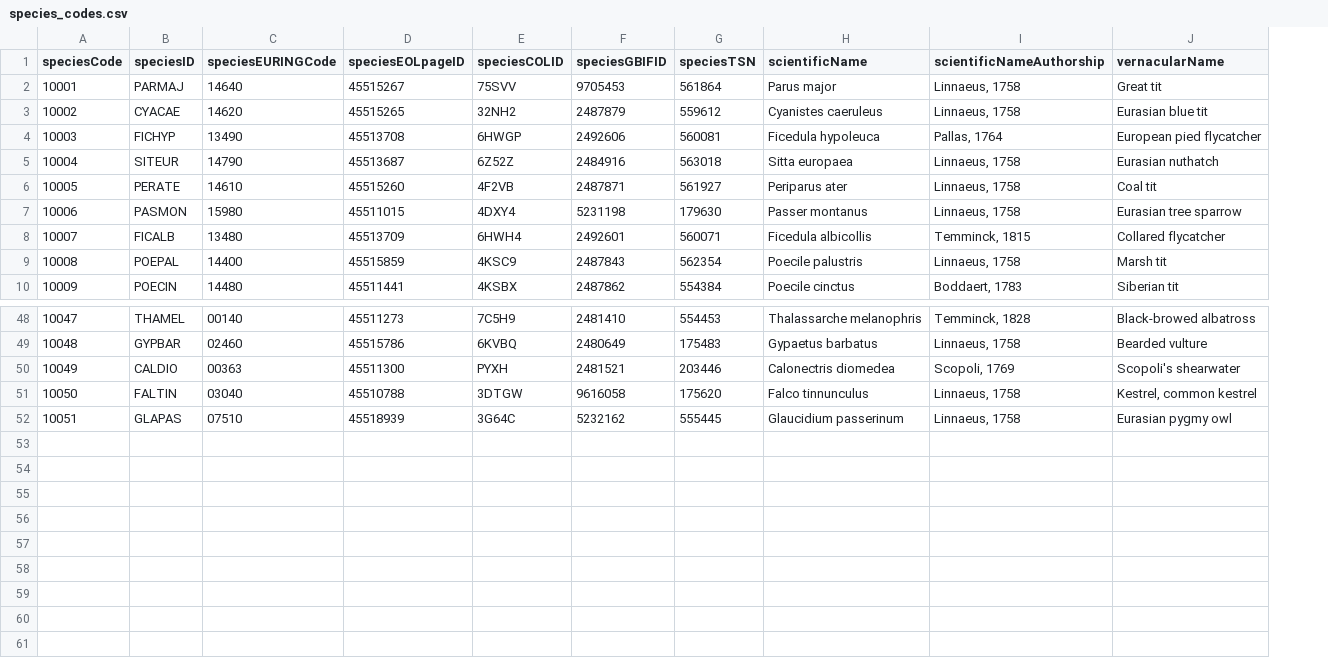
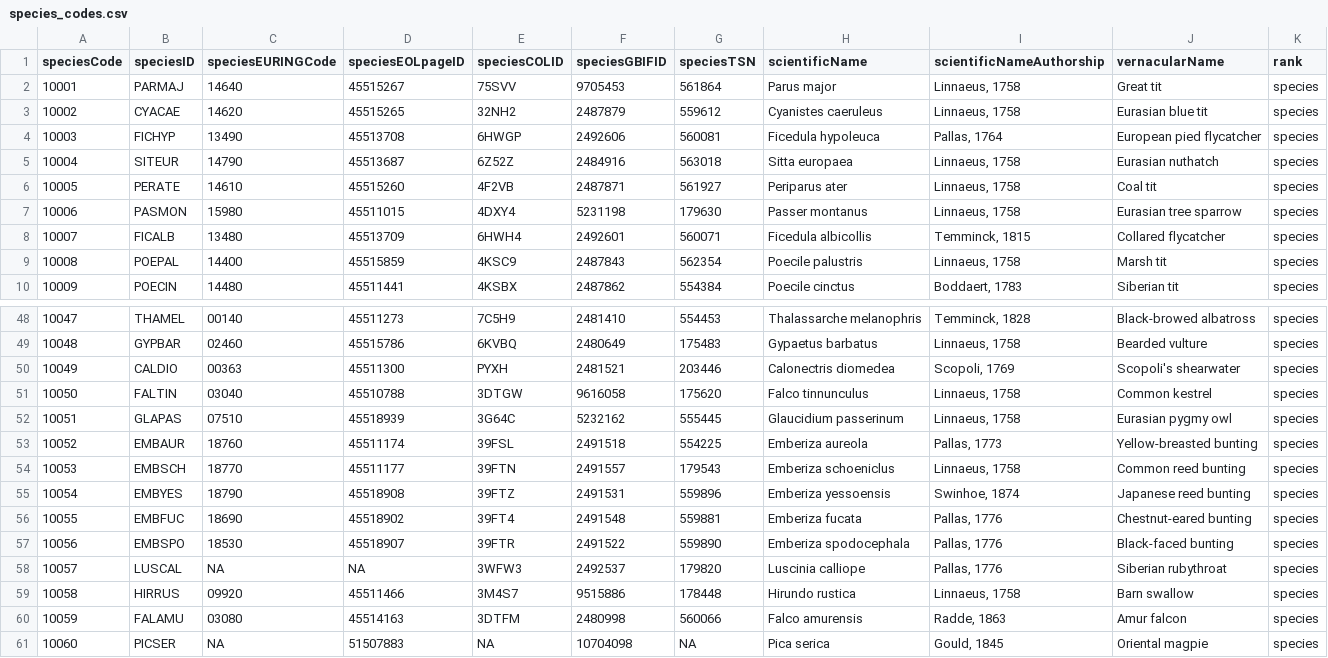
Before and after one commit to SPI-Birds/metadata, a CSV file: inst/extdata/archive/species_codes.csv, drawn as a sheet; only a part is shown, gaps mark what is left out; the diff names each change by its address in the sheet, - before the commit and + after, or states it on an @@ line.

```diff
--- a/inst/extdata/archive/species_codes.csv
+++ b/inst/extdata/archive/species_codes.csv
+column K (rank), rows 2-10: all species; rows 48-52: all species
-J51 (vernacularName): Kestrel, common kestrel
+J51 (vernacularName): Common kestrel
+row 53: 10052 | EMBAUR | 18760 | 45511174 | 39FSL | 2491518 | 554225 | Emberiza aureola | Pallas, 1773 | Yellow-breasted bunting | species
+row 54: 10053 | EMBSCH | 18770 | 45511177 | 39FTN | 2491557 | 179543 | Emberiza schoeniclus | Linnaeus, 1758 | Common reed bunting | species
+row 55: 10054 | EMBYES | 18790 | 45518908 | 39FTZ | 2491531 | 559896 | Emberiza yessoensis | Swinhoe, 1874 | Japanese reed bunting | species
+row 56: 10055 | EMBFUC | 18690 | 45518902 | 39FT4 | 2491548 | 559881 | Emberiza fucata | Pallas, 1776 | Chestnut-eared bunting | species
+row 57: 10056 | EMBSPO | 18530 | 45518907 | 39FTR | 2491522 | 559890 | Emberiza spodocephala | Pallas, 1776 | Black-faced bunting | species
+row 58: 10057 | LUSCAL | NA | NA | 3WFW3 | 2492537 | 179820 | Luscinia calliope | Pallas, 1776 | Siberian rubythroat | species
+row 59: 10058 | HIRRUS | 09920 | 45511466 | 3M4S7 | 9515886 | 178448 | Hirundo rustica | Linnaeus, 1758 | Barn swallow | species
+row 60: 10059 | FALAMU | 03080 | 45514163 | 3DTFM | 2480998 | 560066 | Falco amurensis | Radde, 1863 | Amur falcon | species
+row 61: 10060 | PICSER | NA | 51507883 | NA | 10704098 | NA | Pica serica | Gould, 1845 | Oriental magpie | species
```
Also changed, not shown: inst/extdata/archive/site_codes.csv, inst/extdata/archive/study_codes.csv, 4 other files.
